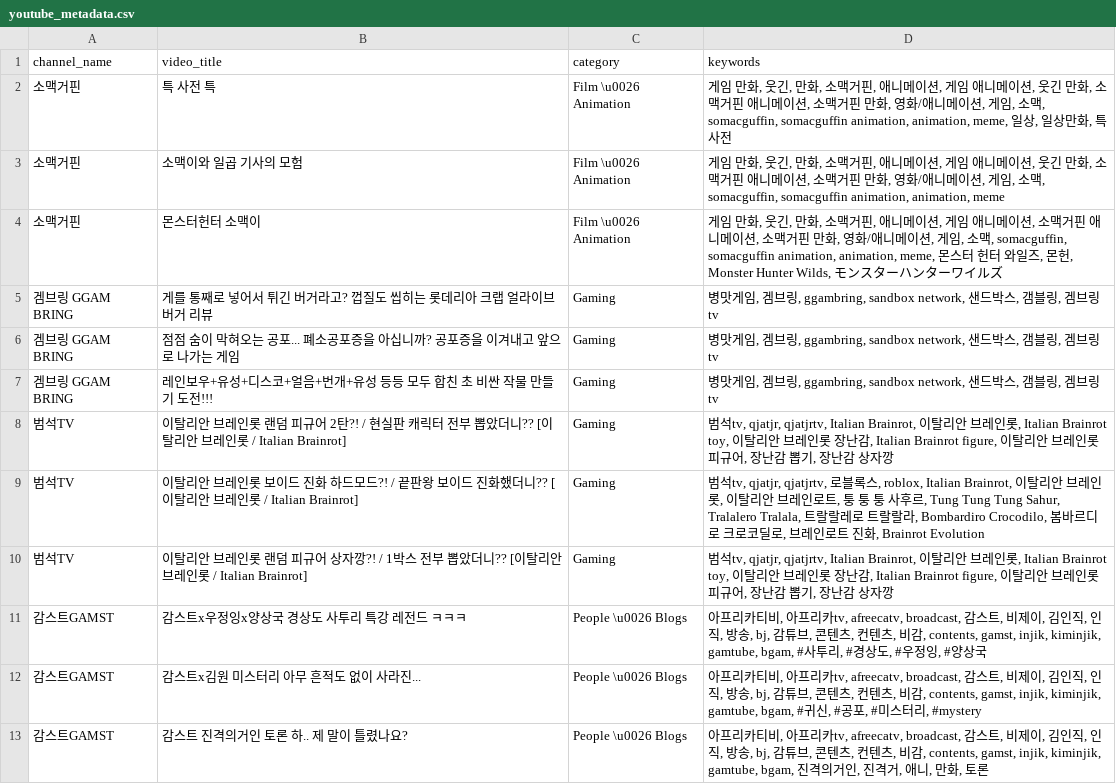
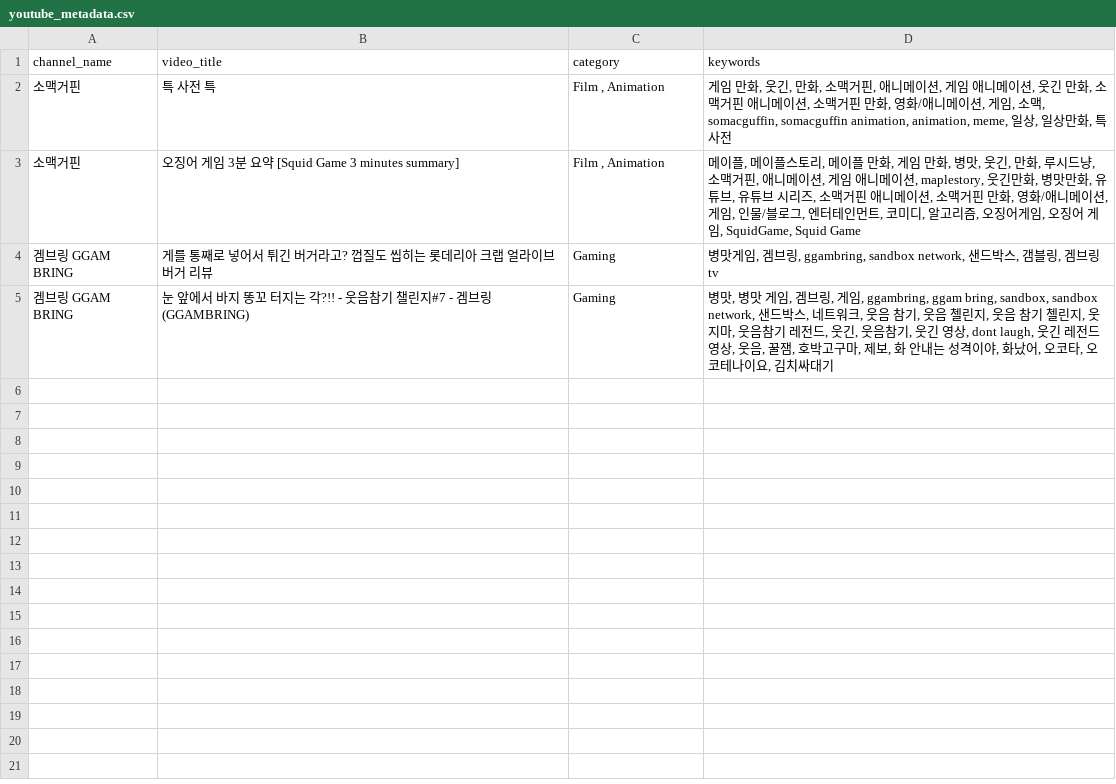
Before and after one commit to kiipo0623/yt_crawler, a CSV file: youtube_metadata.csv, drawn as a sheet; removed rows and columns are numbered as before the commit, all else as after; the diff names each change by its address in the sheet, - before the commit and + after, or states it on an @@ line.

```diff
--- a/youtube_metadata.csv
+++ b/youtube_metadata.csv
-C2 (category): Film \u0026 Animation
+C2 (category): Film , Animation
-row 3: 소맥거핀 | 소맥이와 일곱 기사의 모험 | Film \u0026 Animation | 게임 만화, 웃긴, 만화, 소맥거핀, 애니메이션, 게임 애니메이션, 웃긴 만화, 소맥거핀 애니메이션, 소맥거핀 만화, 영화/애니메이션, 게임, 소맥, somacguffin, somacguffin animation, animation, meme
-row 4: 소맥거핀 | 몬스터헌터 소맥이 | Film \u0026 Animation | 게임 만화, 웃긴, 만화, 소맥거핀, 애니메이션, 게임 애니메이션, 소맥거핀 애니메이션, 소맥거핀 만화, 영화/애니메이션, 게임, 소맥, somacguffin, somacguffin animation, animation, meme, 몬스터 헌터 와일즈, 몬헌, Monster Hunter Wilds, モンスターハンターワイルズ
+row 3: 소맥거핀 | 오징어 게임 3분 요약 [Squid Game 3 minutes summary] | Film , Animation | 메이플, 메이플스토리, 메이플 만화, 게임 만화, 병맛, 웃긴, 만화, 루시드냥, 소맥거핀, 애니메이션, 게임 애니메이션, maplestory, 웃긴만화, 병맛만화, 유튜브, 유튜브 시리즈, 소맥거핀 애니메이션, 소맥거핀 만화, 영화/애니메이션, 게임, 인물/블로그, 엔터테인먼트, 코미디, 알고리즘, 오징어게임, 오징어 게임, SquidGame, Squid Game
-B5 (video_title): 점점 숨이 막혀오는 공포... 폐소공포증을 아십니까? 공포증을 이겨내고 앞으로 나가는 게임
+B5 (video_title): 눈 앞에서 바지 똥꼬 터지는 각?!! - 웃음참기 챌린지#7 - 겜브링(GGAMBRING)
-D5 (keywords): 병맛게임, 겜브링, ggambring, sandbox network, 샌드박스, 갬블링, 겜브링tv
+D5 (keywords): 병맛, 병맛 게임, 겜브링, 게임, ggambring, ggam bring, sandbox, sandbox network, 샌드박스, 네트워크, 웃음 참기, 웃음 첼린지, 웃음 참기 첼린지, 웃지마, 웃음참기 레전드, 웃긴, 웃음참기, 웃긴 영상, dont laugh, 웃긴 레전드 영상, 웃음, 꿀잼, 호박고구마, 제보, 화 안내는 성격이야, 화났어, 오코타, 오코테나이요, 김치싸대기
-row 7: 겜브링 GGAM BRING | 레인보우+유성+디스코+얼음+번개+유성 등등 모두 합친 초 비싼 작물 만들기 도전!!! | Gaming | 병맛게임, 겜브링, ggambring, sandbox network, 샌드박스, 갬블링, 겜브링tv
-row 8: 범석TV | 이탈리안 브레인롯 랜덤 피규어 2탄?! / 현실판 캐릭터 전부 뽑았더니?? [이탈리안 브레인롯 / Italian Brainrot] | Gaming | 범석tv, qjatjr, qjatjrtv, Italian Brainrot, 이탈리안 브레인롯, Italian Brainrot toy, 이탈리안 브레인롯 장난감, Italian Brainrot figure, 이탈리안 브레인롯 피규어, 장난감 뽑기, 장난감 상자깡
-row 9: 범석TV | 이탈리안 브레인롯 보이드 진화 하드모드?! / 끝판왕 보이드 진화했더니?? [이탈리안 브레인롯 / Italian Brainrot] | Gaming | 범석tv, qjatjr, qjatjrtv, 로블록스, roblox, Italian Brainrot, 이탈리안 브레인롯, 이탈리안 브레인로트, 퉁 퉁 퉁 사후르, Tung Tung Tung Sahur, Tralalero Tralala, 트랄랄레로 트랄랄라, Bombardiro Crocodilo, 봄바르디로 크로코딜로, 브레인로트 진화, Brainrot Evolution
-row 10: 범석TV | 이탈리안 브레인롯 랜덤 피규어 상자깡?! / 1박스 전부 뽑았더니?? [이탈리안 브레인롯 / Italian Brainrot] | Gaming | 범석tv, qjatjr, qjatjrtv, Italian Brainrot, 이탈리안 브레인롯, Italian Brainrot toy, 이탈리안 브레인롯 장난감, Italian Brainrot figure, 이탈리안 브레인롯 피규어, 장난감 뽑기, 장난감 상자깡
-row 11: 감스트GAMST | 감스트x우정잉x양상국 경상도 사투리 특강 레전드 ㅋㅋㅋ | People \u0026 Blogs | 아프리카티비, 아프리카tv, afreecatv, broadcast, 감스트, 비제이, 김인직, 인직, 방송, bj, 감튜브, 콘텐츠, 컨텐츠, 비감, contents, gamst, injik, kiminjik, gamtube, bgam, #사투리, #경상도, #우정잉, #양상국
-row 12: 감스트GAMST | 감스트x김원 미스터리 아무 흔적도 없이 사라진... | People \u0026 Blogs | 아프리카티비, 아프리카tv, afreecatv, broadcast, 감스트, 비제이, 김인직, 인직, 방송, bj, 감튜브, 콘텐츠, 컨텐츠, 비감, contents, gamst, injik, kiminjik, gamtube, bgam, #귀신, #공포, #미스터리, #mystery
-row 13: 감스트GAMST | 감스트 진격의거인 토론 하.. 제 말이 틀렸나요? | People \u0026 Blogs | 아프리카티비, 아프리카tv, afreecatv, broadcast, 감스트, 비제이, 김인직, 인직, 방송, bj, 감튜브, 콘텐츠, 컨텐츠, 비감, contents, gamst, injik, kiminjik, gamtube, bgam, 진격의거인, 진격거, 애니, 만화, 토론
```
Also changed, not shown: 2 other files.
